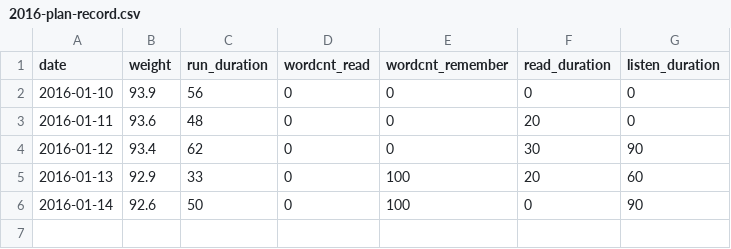
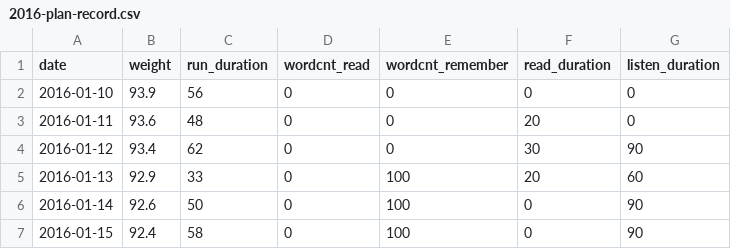
Before and after one commit to chaoswork/chaoswork.github.com, a CSV file: data/2016-plan-record.csv, drawn as a sheet; the diff names each change by its address in the sheet, - before the commit and + after, or states it on an @@ line.

Commit message:
update data of 20160115

```diff
--- a/data/2016-plan-record.csv
+++ b/data/2016-plan-record.csv
+row 7: 2016-01-15 | 92.4 | 58 | 0 | 100 | 0 | 90
```
